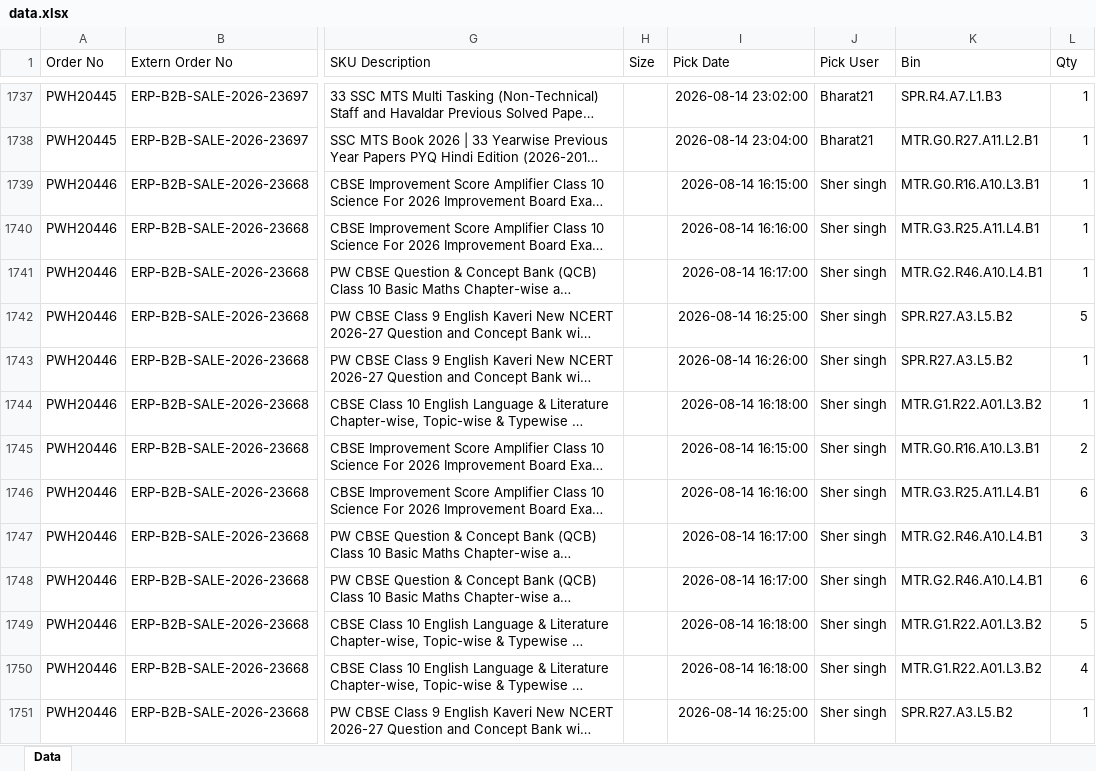
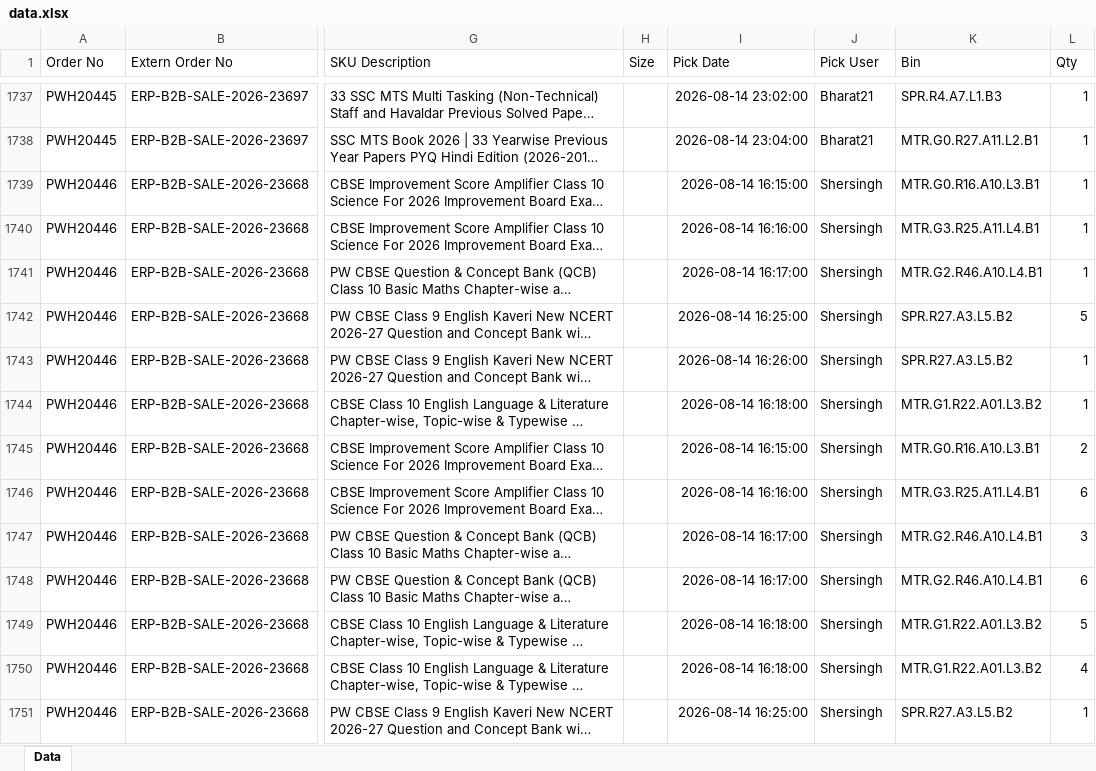
Before and after one commit to Kamal2-Pal/PW-Master-Dashboard, an Excel workbook: data.xlsx, sheet Data, drawn as a sheet; only a part is shown, gaps mark what is left out; long unchanged cells end in …; values as stored, in another font and other column widths than the file's, no borders; the diff covers the shown part only; the diff names each change by its address in the sheet, - before the commit and + after, or states it on an @@ line.

```diff
--- a/data.xlsx (sheet Data)
+++ b/data.xlsx (sheet Data)
-J1739:J1751 (Pick User): Sher singh
+J1739:J1751 (Pick User): Shersingh
```
Also changed, not shown: 63 edited cells elsewhere in this sheet, 1 other file.
